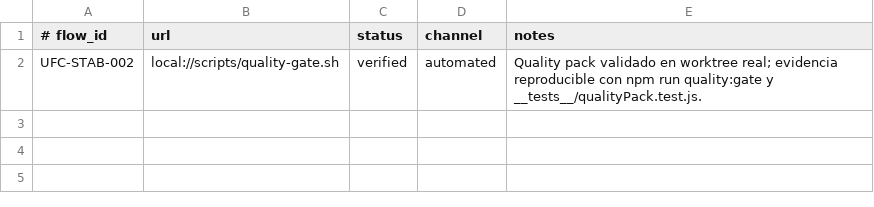
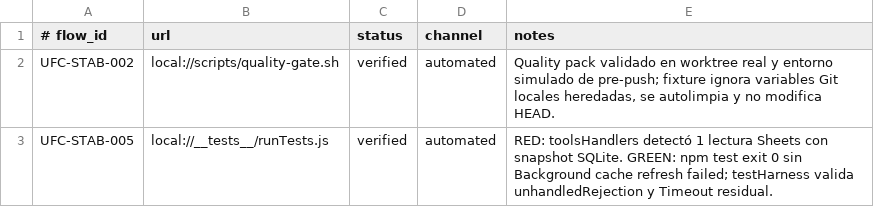
Before and after one commit to flaviosirianni/ufc-orchestrator-bot, a TSV file: qa/runtime-evidence.tsv, drawn as a sheet.

```diff
--- a/qa/runtime-evidence.tsv
+++ b/qa/runtime-evidence.tsv
@@ -1,2 +1,3 @@
 # flow_id	url	status	channel	notes
-UFC-STAB-002	local://scripts/quality-gate.sh	verified	automated	Quality pack validado en worktree real; evidencia reproducible con npm run quality:gate y __tests__/qualityPack.test.js.
+UFC-STAB-002	local://scripts/quality-gate.sh	verified	automated	Quality pack validado en worktree real y entorno simulado de pre-push; fixture ignora variables Git locales heredadas, se autolimpia y no modifica HEAD.
+UFC-STAB-005	local://__tests__/runTests.js	verified	automated	RED: toolsHandlers detectó 1 lectura Sheets con snapshot SQLite. GREEN: npm test exit 0 sin Background cache refresh failed; testHarness valida unhandledRejection y Timeout residual.
```
Also changed, not shown: docs/CODE_QUALITY_TRACKER.tsv, 10 other files.
